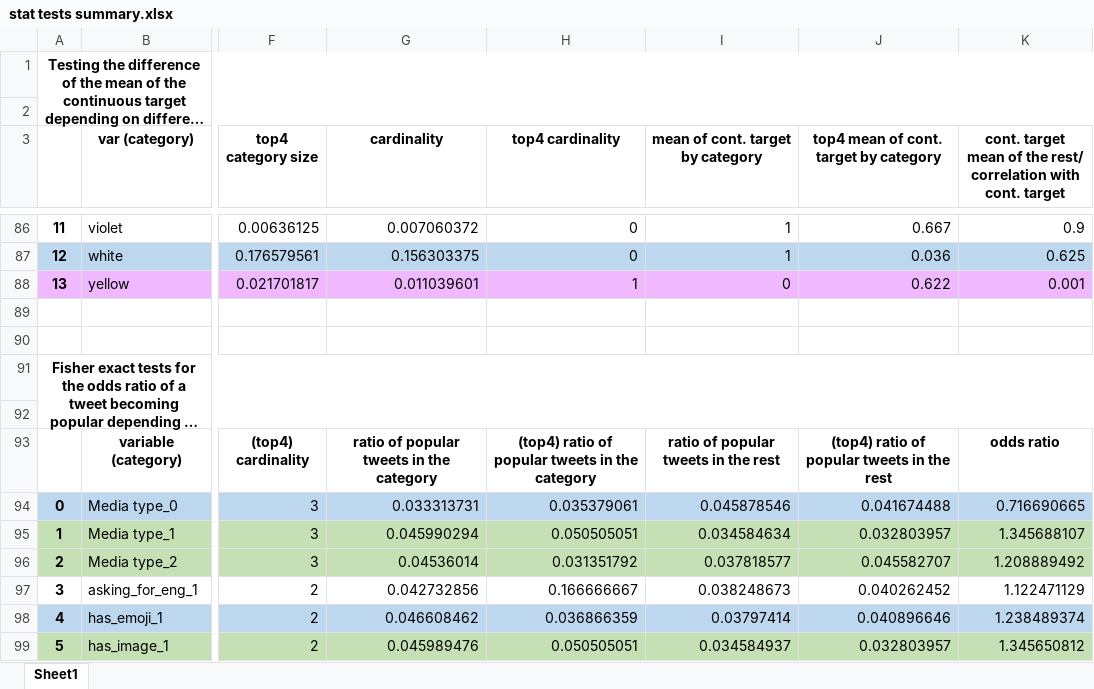
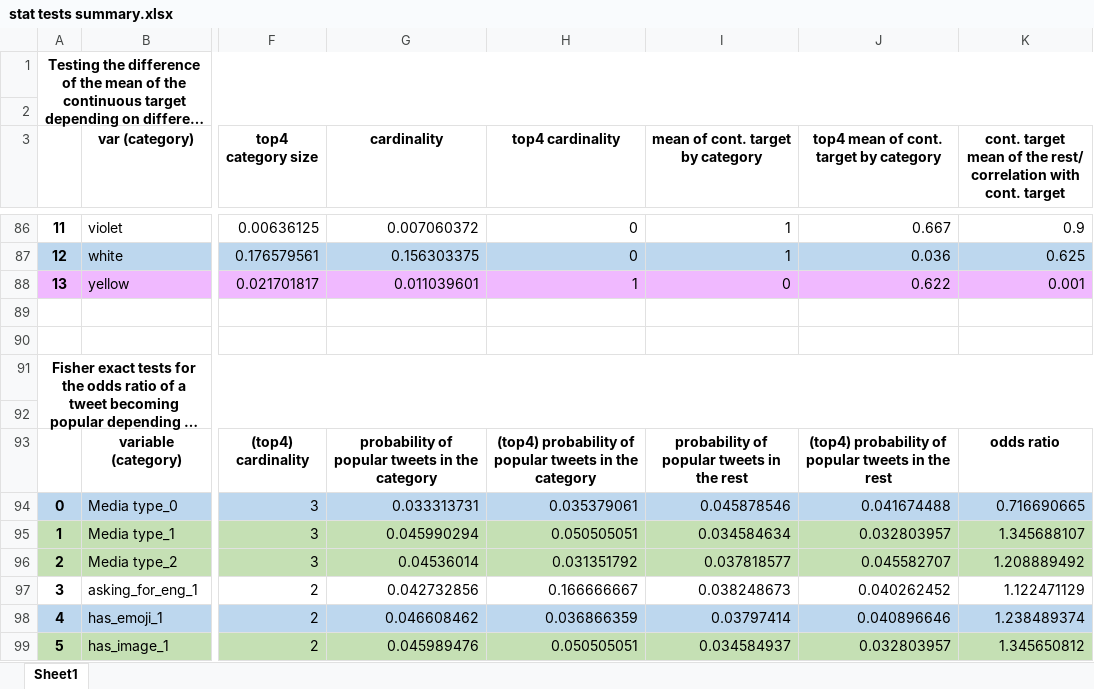
Before and after one commit to v-artur/bank_twitter_posts, an Excel workbook: Statistical test and regression summaries/stat tests summary.xlsx, sheet Sheet1, drawn as a sheet; only a part is shown, gaps mark what is left out; long unchanged cells end in …; values as stored, in another font and other column widths than the file's, no borders; the diff names each change by its address in the sheet, - before the commit and + after, or states it on an @@ line.

Commit message:
Column names improved

```diff
--- a/Statistical test and regression summaries/stat tests summary.xlsx (sheet Sheet1)
+++ b/Statistical test and regression summaries/stat tests summary.xlsx (sheet Sheet1)
-G93 (cardinality): ratio of popular tweets in the category
+G93 (cardinality): probability of popular tweets in the category
-H93 (top4 cardinality): (top4) ratio of popular…
+H93 (top4 cardinality): (top4) probability of popular…
-I93 (mean of cont. target by category): ratio of popular tweets in the rest
+I93 (mean of cont. target by category): probability of popular tweets in the rest
-J93: (top4) ratio of popular tweets in the rest
+J93: (top4) probability of popular tweets in the rest
```
